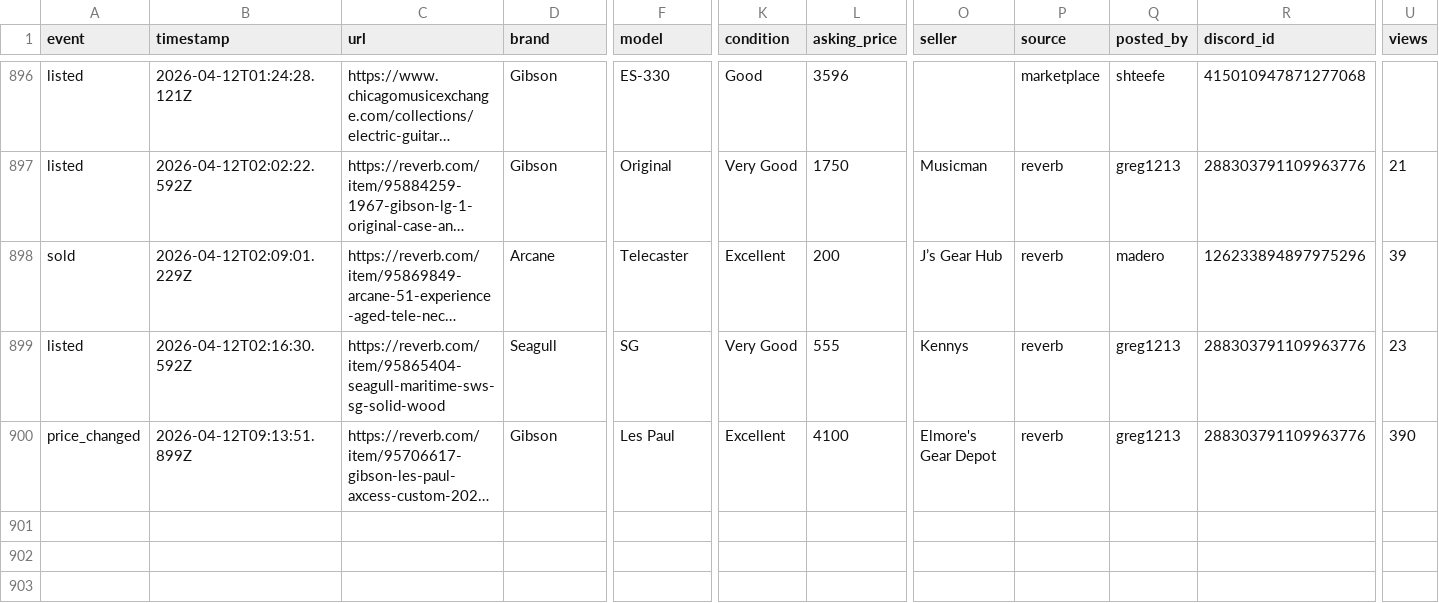
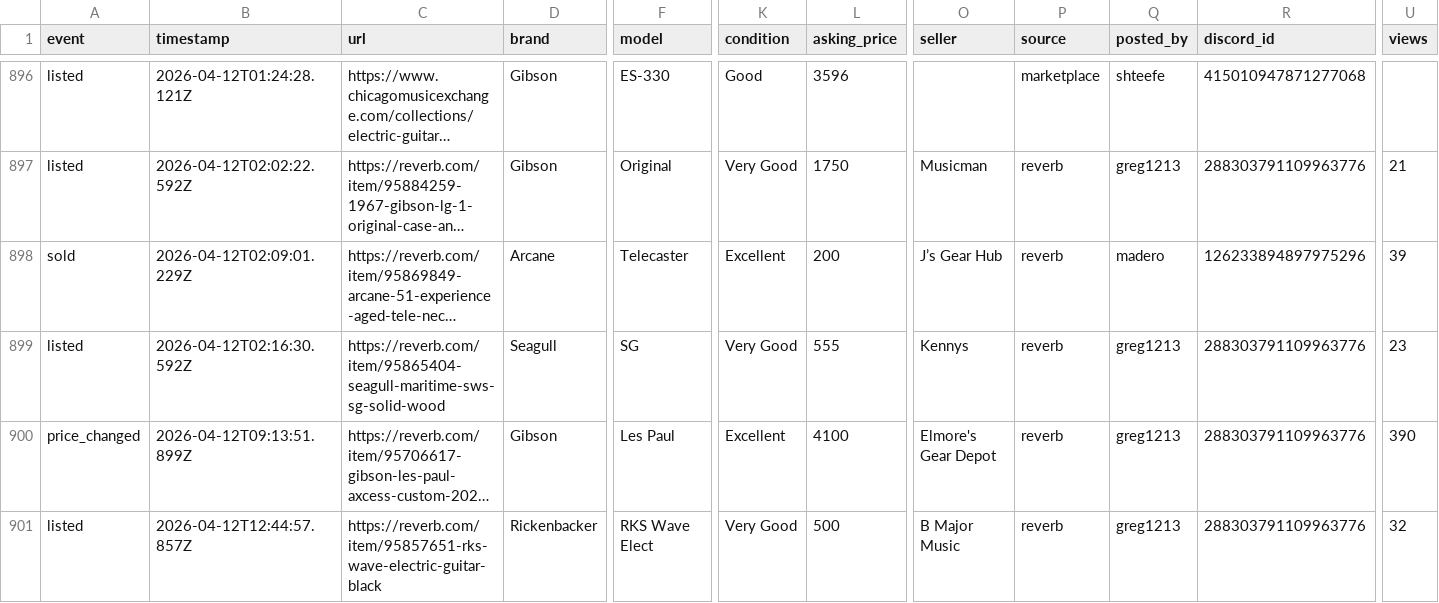
Before and after one commit to SrsRamifications/guitar-pit-data, a CSV file: analytics.csv, drawn as a sheet; only a part is shown, gaps mark what is left out; long unchanged cells end in …; rows hold the shown columns only; the diff names each change by its address in the sheet, - before the commit and + after, or states it on an @@ line.

Commit message:
📊 Analytics: 1 event(s) [skip ci]

```diff
--- a/analytics.csv
+++ b/analytics.csv
+row 901: listed | 2026-04-12T12:44:57.857Z | https://reverb.com/item/95857651-rks-wave-electric-guitar-black | Rickenbacker | RKS Wave Elect | Very Good | 500 | B Major Music | reverb | greg1213 | 288303791109963776 | 32
```
